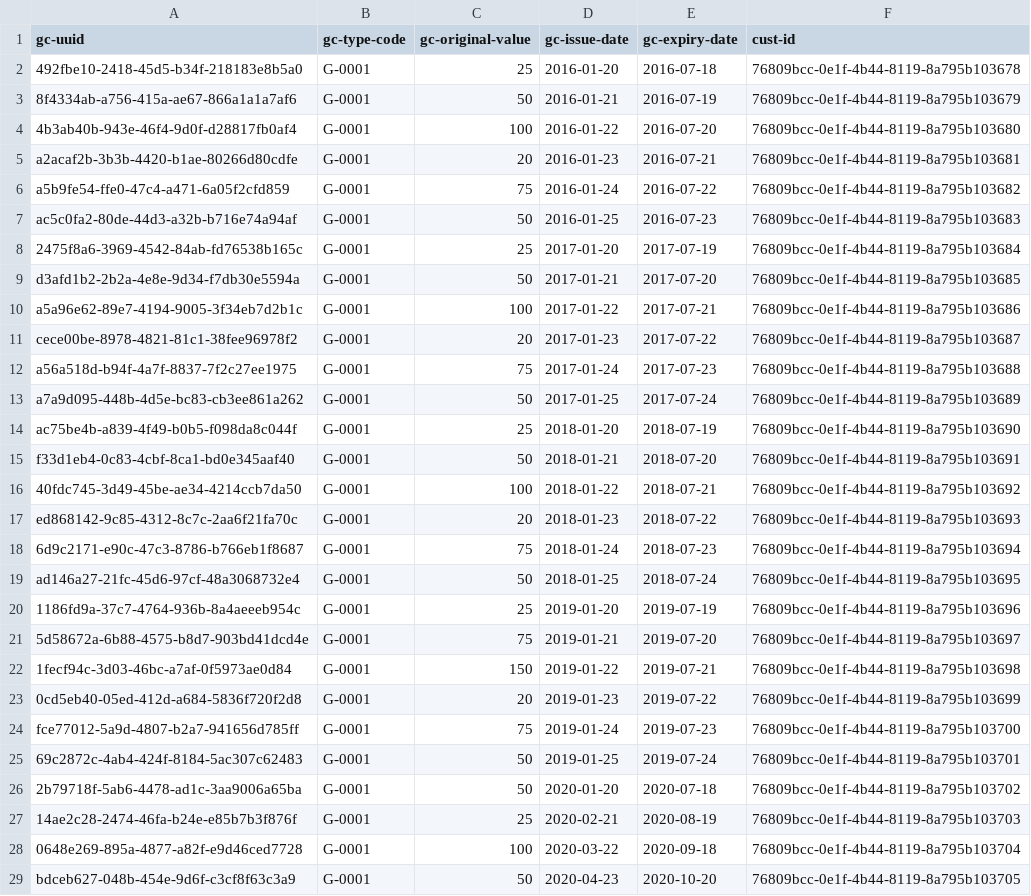
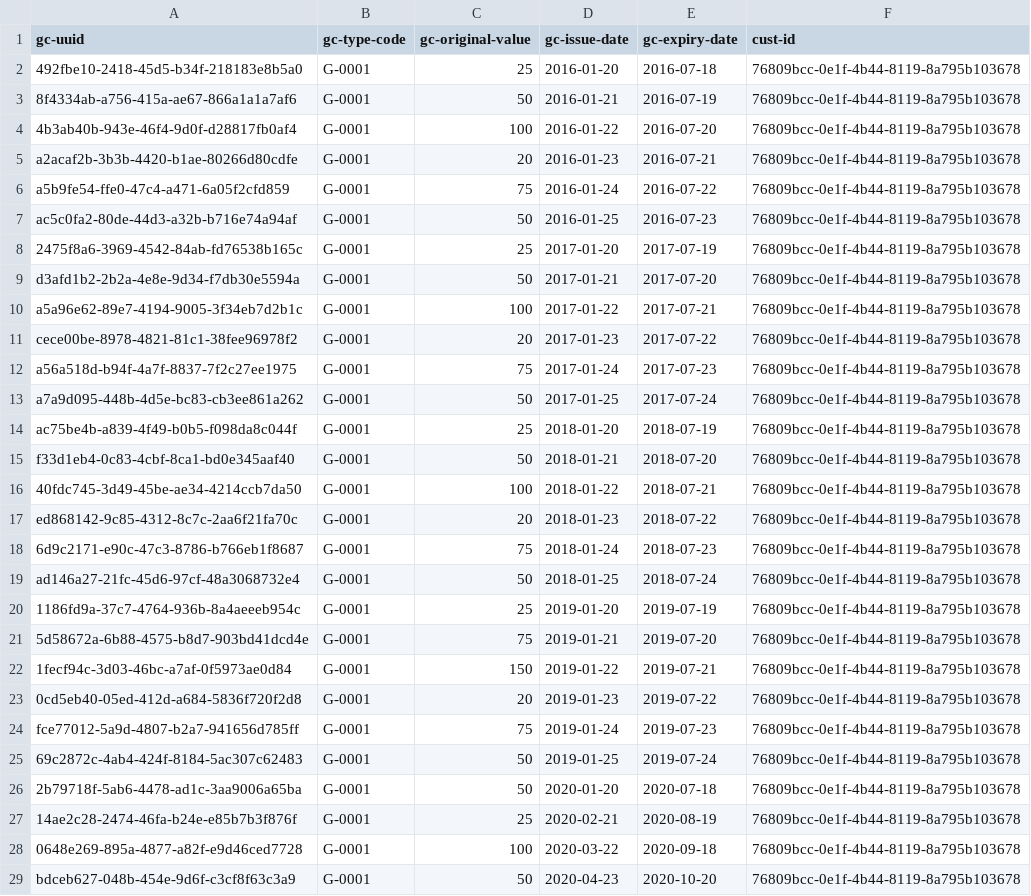
Before and after one commit to arunkpatra/athena, a CSV file: subprojects/athena-data/data/v2/card-data-v2.csv, drawn as a sheet; only a part is shown; the diff covers the shown part only; the diff names each change by its address in the sheet, - before the commit and + after, or states it on an @@ line.

```diff
--- a/subprojects/athena-data/data/v2/card-data-v2.csv
+++ b/subprojects/athena-data/data/v2/card-data-v2.csv
-F3 (cust-id): 76809bcc-0e1f-4b44-8119-8a795b103679
+F3 (cust-id): 76809bcc-0e1f-4b44-8119-8a795b103678
-F4 (cust-id): 76809bcc-0e1f-4b44-8119-8a795b103680
+F4 (cust-id): 76809bcc-0e1f-4b44-8119-8a795b103678
-F5 (cust-id): 76809bcc-0e1f-4b44-8119-8a795b103681
+F5 (cust-id): 76809bcc-0e1f-4b44-8119-8a795b103678
-F6 (cust-id): 76809bcc-0e1f-4b44-8119-8a795b103682
+F6 (cust-id): 76809bcc-0e1f-4b44-8119-8a795b103678
-F7 (cust-id): 76809bcc-0e1f-4b44-8119-8a795b103683
+F7 (cust-id): 76809bcc-0e1f-4b44-8119-8a795b103678
-F8 (cust-id): 76809bcc-0e1f-4b44-8119-8a795b103684
+F8 (cust-id): 76809bcc-0e1f-4b44-8119-8a795b103678
-F9 (cust-id): 76809bcc-0e1f-4b44-8119-8a795b103685
+F9 (cust-id): 76809bcc-0e1f-4b44-8119-8a795b103678
-F10 (cust-id): 76809bcc-0e1f-4b44-8119-8a795b103686
+F10 (cust-id): 76809bcc-0e1f-4b44-8119-8a795b103678
-F11 (cust-id): 76809bcc-0e1f-4b44-8119-8a795b103687
+F11 (cust-id): 76809bcc-0e1f-4b44-8119-8a795b103678
-F12 (cust-id): 76809bcc-0e1f-4b44-8119-8a795b103688
+F12 (cust-id): 76809bcc-0e1f-4b44-8119-8a795b103678
-F13 (cust-id): 76809bcc-0e1f-4b44-8119-8a795b103689
+F13 (cust-id): 76809bcc-0e1f-4b44-8119-8a795b103678
-F14 (cust-id): 76809bcc-0e1f-4b44-8119-8a795b103690
+F14 (cust-id): 76809bcc-0e1f-4b44-8119-8a795b103678
-F15 (cust-id): 76809bcc-0e1f-4b44-8119-8a795b103691
+F15 (cust-id): 76809bcc-0e1f-4b44-8119-8a795b103678
-F16 (cust-id): 76809bcc-0e1f-4b44-8119-8a795b103692
+F16 (cust-id): 76809bcc-0e1f-4b44-8119-8a795b103678
-F17 (cust-id): 76809bcc-0e1f-4b44-8119-8a795b103693
+F17 (cust-id): 76809bcc-0e1f-4b44-8119-8a795b103678
-F18 (cust-id): 76809bcc-0e1f-4b44-8119-8a795b103694
+F18 (cust-id): 76809bcc-0e1f-4b44-8119-8a795b103678
-F19 (cust-id): 76809bcc-0e1f-4b44-8119-8a795b103695
+F19 (cust-id): 76809bcc-0e1f-4b44-8119-8a795b103678
-F20 (cust-id): 76809bcc-0e1f-4b44-8119-8a795b103696
+F20 (cust-id): 76809bcc-0e1f-4b44-8119-8a795b103678
-F21 (cust-id): 76809bcc-0e1f-4b44-8119-8a795b103697
+F21 (cust-id): 76809bcc-0e1f-4b44-8119-8a795b103678
-F22 (cust-id): 76809bcc-0e1f-4b44-8119-8a795b103698
+F22 (cust-id): 76809bcc-0e1f-4b44-8119-8a795b103678
-F23 (cust-id): 76809bcc-0e1f-4b44-8119-8a795b103699
+F23 (cust-id): 76809bcc-0e1f-4b44-8119-8a795b103678
-F24 (cust-id): 76809bcc-0e1f-4b44-8119-8a795b103700
+F24 (cust-id): 76809bcc-0e1f-4b44-8119-8a795b103678
-F25 (cust-id): 76809bcc-0e1f-4b44-8119-8a795b103701
+F25 (cust-id): 76809bcc-0e1f-4b44-8119-8a795b103678
-F26 (cust-id): 76809bcc-0e1f-4b44-8119-8a795b103702
+F26 (cust-id): 76809bcc-0e1f-4b44-8119-8a795b103678
-F27 (cust-id): 76809bcc-0e1f-4b44-8119-8a795b103703
+F27 (cust-id): 76809bcc-0e1f-4b44-8119-8a795b103678
-F28 (cust-id): 76809bcc-0e1f-4b44-8119-8a795b103704
+F28 (cust-id): 76809bcc-0e1f-4b44-8119-8a795b103678
-F29 (cust-id): 76809bcc-0e1f-4b44-8119-8a795b103705
+F29 (cust-id): 76809bcc-0e1f-4b44-8119-8a795b103678
```
Also changed, not shown: 42 edited cells elsewhere in this file, subprojects/athena-data/data/v2/historical-breakage-rate-data-v2.csv, subprojects/athena-data/data/v2/transaction-data-v2.csv, 12 other files.
